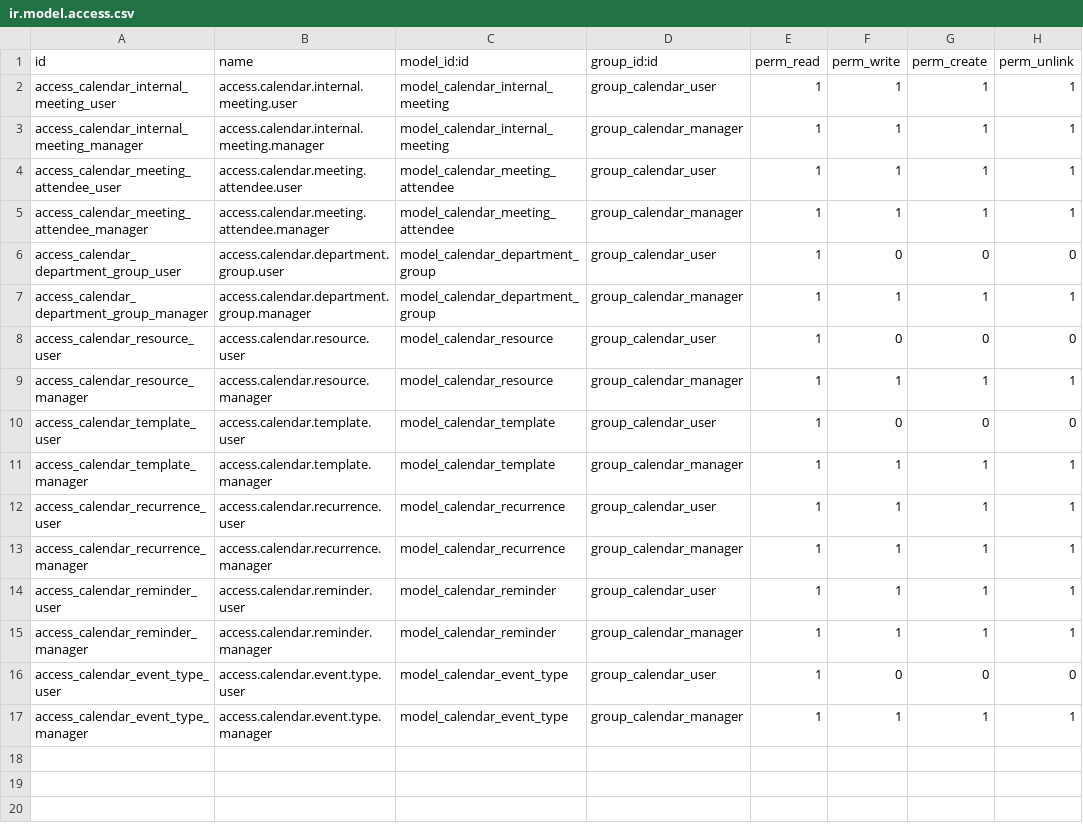
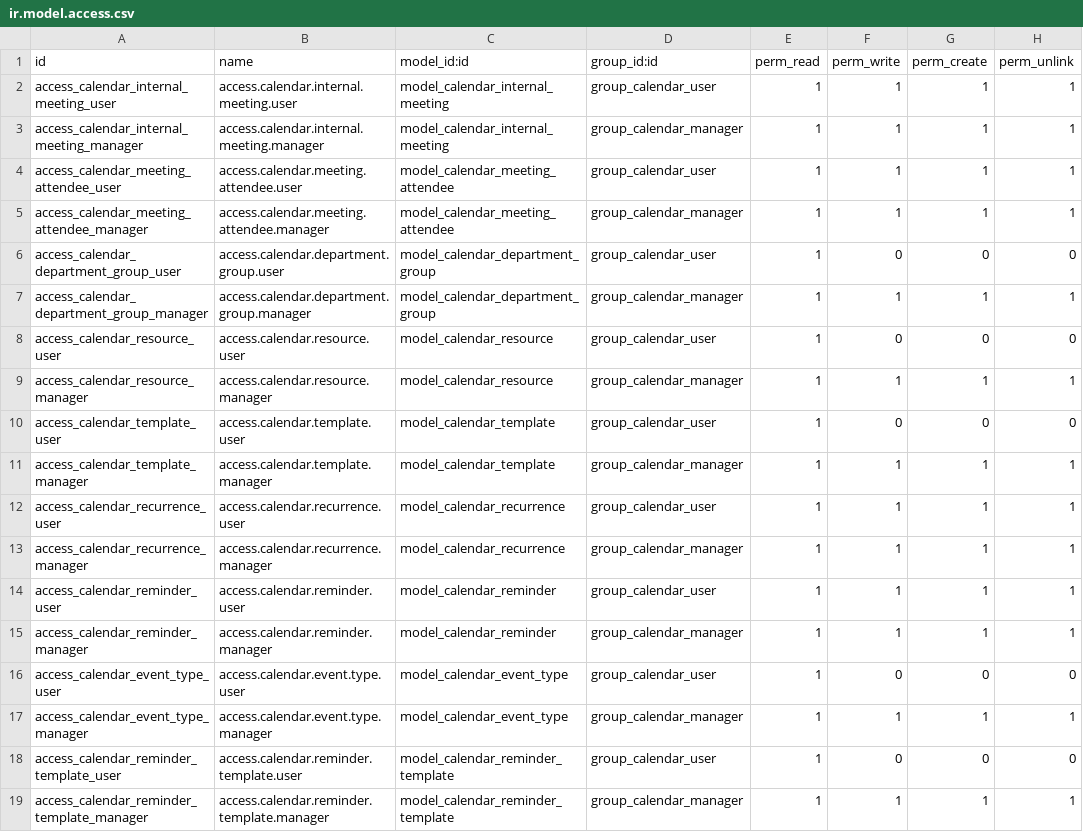
Before and after one commit to renbran/FINAL-ODOO-APPS, a CSV file: calendar_extended/security/ir.model.access.csv, drawn as a sheet.

```diff
--- a/calendar_extended/security/ir.model.access.csv
+++ b/calendar_extended/security/ir.model.access.csv
@@ -17 +17,3 @@ access_calendar_event_type_user,access.calendar.event.type.user,model_calendar_e
 access_calendar_event_type_manager,access.calendar.event.type.manager,model_calendar_event_type,group_calendar_manager,1,1,1,1
+access_calendar_reminder_template_user,access.calendar.reminder.template.user,model_calendar_reminder_template,group_calendar_user,1,0,0,0
+access_calendar_reminder_template_manager,access.calendar.reminder.template.manager,model_calendar_reminder_template,group_calendar_manager,1,1,1,1
```
Also changed, not shown: 3 other files.
